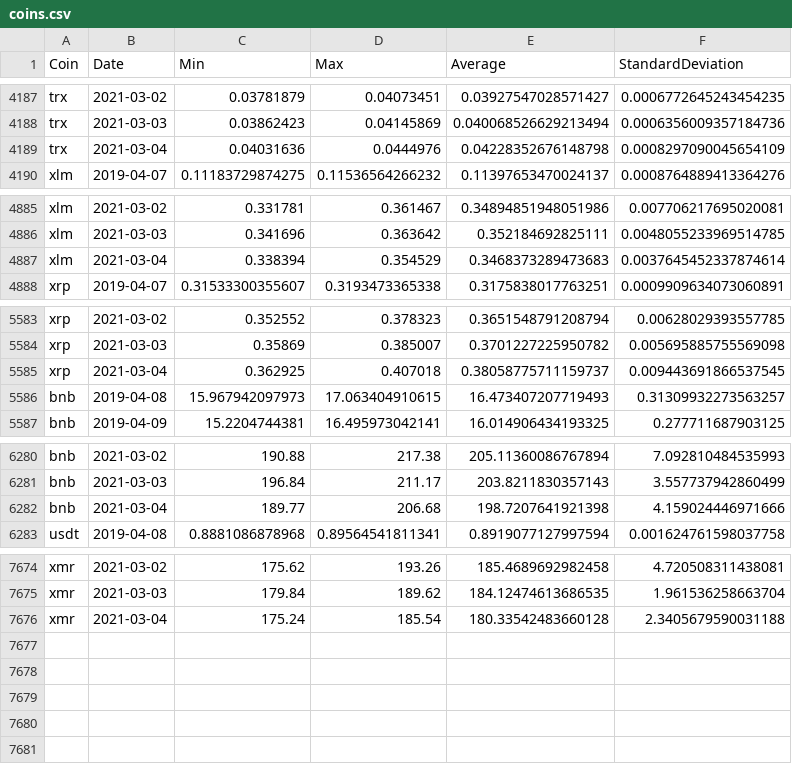
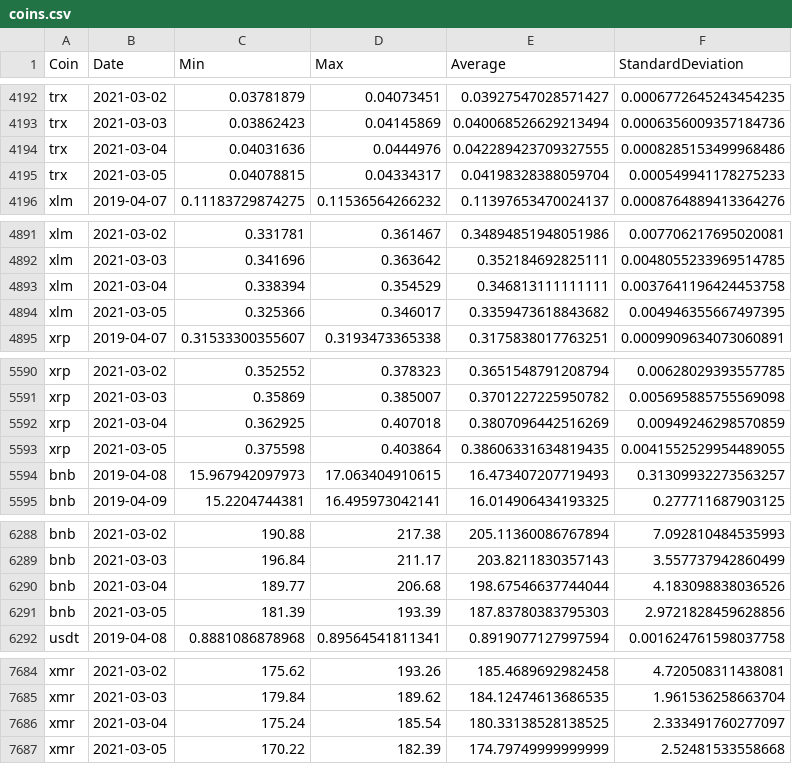
Before and after one commit to milanowicz/COVID-19-Dataset, a CSV file: data/finance/coins.csv, drawn as a sheet; only a part is shown, gaps mark what is left out; the diff covers the shown part only.

```diff
--- a/data/finance/coins.csv
+++ b/data/finance/coins.csv
@@ -4188,3 +4193,4 @@ trx,2021-03-02,0.03781879,0.04073451,0.03927547028571427,0.0006772645243454235
 trx,2021-03-03,0.03862423,0.04145869,0.040068526629213494,0.0006356009357184736
-trx,2021-03-04,0.04031636,0.0444976,0.04228352676148798,0.0008297090045654109
+trx,2021-03-04,0.04031636,0.0444976,0.042289423709327555,0.0008285153499968486
+trx,2021-03-05,0.04078815,0.04334317,0.04198328388059704,0.000549941178275233
 xlm,2019-04-07,0.11183729874275,0.11536564266232,0.11397653470024137,0.0008764889413364276
@@ -4886,3 +4892,4 @@ xlm,2021-03-02,0.331781,0.361467,0.34894851948051986,0.007706217695020081
 xlm,2021-03-03,0.341696,0.363642,0.352184692825111,0.0048055233969514785
-xlm,2021-03-04,0.338394,0.354529,0.3468373289473683,0.0037645452337874614
+xlm,2021-03-04,0.338394,0.354529,0.346813111111111,0.0037641196424453758
+xlm,2021-03-05,0.325366,0.346017,0.3359473618843682,0.004946355667497395
 xrp,2019-04-07,0.31533300355607,0.3193473365338,0.3175838017763251,0.0009909634073060891
@@ -5584,3 +5591,4 @@ xrp,2021-03-02,0.352552,0.378323,0.3651548791208794,0.00628029393557785
 xrp,2021-03-03,0.35869,0.385007,0.3701227225950782,0.005695885755569098
-xrp,2021-03-04,0.362925,0.407018,0.38058775711159737,0.009443691866537545
+xrp,2021-03-04,0.362925,0.407018,0.3807096442516269,0.00949246298570859
+xrp,2021-03-05,0.375598,0.403864,0.38606331634819435,0.0041552529954489055
 bnb,2019-04-08,15.967942097973,17.063404910615,16.473407207719493,0.31309932273563257
@@ -6281,3 +6289,4 @@ bnb,2021-03-02,190.88,217.38,205.11360086767894,7.092810484535993
 bnb,2021-03-03,196.84,211.17,203.8211830357143,3.557737942860499
-bnb,2021-03-04,189.77,206.68,198.7207641921398,4.159024446971666
+bnb,2021-03-04,189.77,206.68,198.67546637744044,4.183098838036526
+bnb,2021-03-05,181.39,193.39,187.83780383795303,2.9721828459628856
 usdt,2019-04-08,0.8881086878968,0.89564541811341,0.8919077127997594,0.001624761598037758
@@ -7675,2 +7685,3 @@ xmr,2021-03-02,175.62,193.26,185.4689692982458,4.720508311438081
 xmr,2021-03-03,179.84,189.62,184.12474613686535,1.961536258663704
-xmr,2021-03-04,175.24,185.54,180.33542483660128,2.3405679590031188
+xmr,2021-03-04,175.24,185.54,180.33138528138525,2.333491760277097
+xmr,2021-03-05,170.22,182.39,174.79749999999999,2.52481533558668
```
Also changed, not shown: 6 added rows and 10 edited cells elsewhere in this file.
